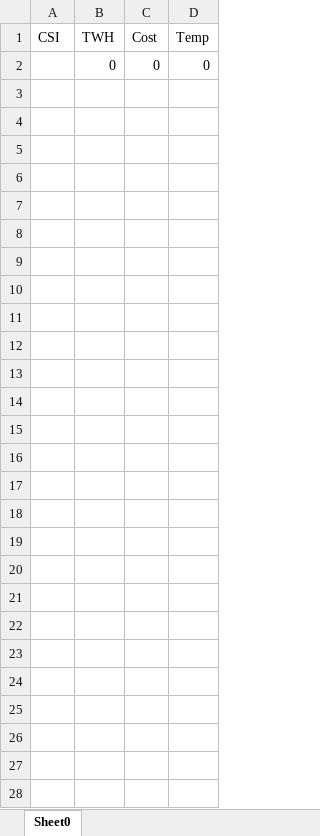
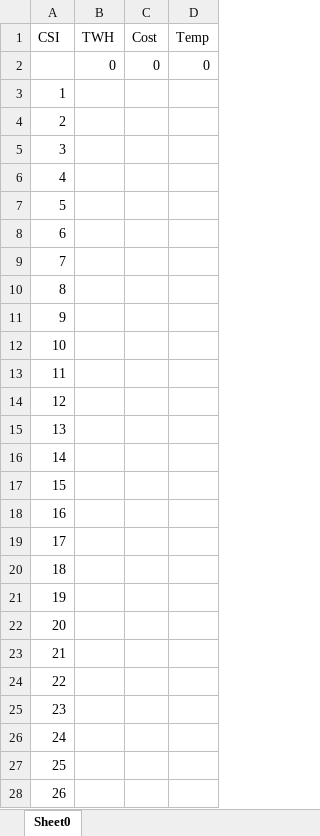
Before and after one commit to Lucaa0312/LeoPlaner, an Excel workbook: leo-planer/src/files/excelFiles/export/test1.xlsx, sheet Sheet0, drawn as a sheet; values as stored, in another font and other column widths than the file's, no borders; the diff names each change by its address in the sheet, - before the commit and + after, or states it on an @@ line.

Commit message:
timetable export complete

```diff
--- a/leo-planer/src/files/excelFiles/export/test1.xlsx (sheet Sheet0)
+++ b/leo-planer/src/files/excelFiles/export/test1.xlsx (sheet Sheet0)
+row 3: 1
+row 4: 2
+row 5: 3
+row 6: 4
+row 7: 5
+row 8: 6
+row 9: 7
+row 10: 8
+row 11: 9
+row 12: 10
+row 13: 11
+row 14: 12
+row 15: 13
+row 16: 14
+row 17: 15
+row 18: 16
+row 19: 17
+row 20: 18
+row 21: 19
+row 22: 20
+row 23: 21
+row 24: 22
+row 25: 23
+row 26: 24
+row 27: 25
+row 28: 26
```
Also changed, not shown: 3 other files.
